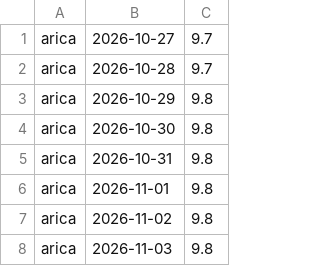
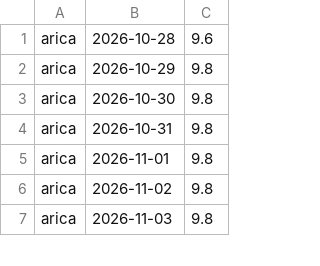
Before and after one commit to germanperey/cofrade-datos, a CSV file: datos/uv.csv, drawn as a sheet; only a part is shown; the diff covers the shown part only.

```diff
--- a/datos/uv.csv
+++ b/datos/uv.csv
@@ -1,3 +1,2 @@
-arica,2026-10-27,9.7
-arica,2026-10-28,9.7
+arica,2026-10-28,9.6
 arica,2026-10-29,9.8
```
Also changed, not shown: 9 added rows, 8 removed rows and 18 edited cells elsewhere in this file, 5 other files.
